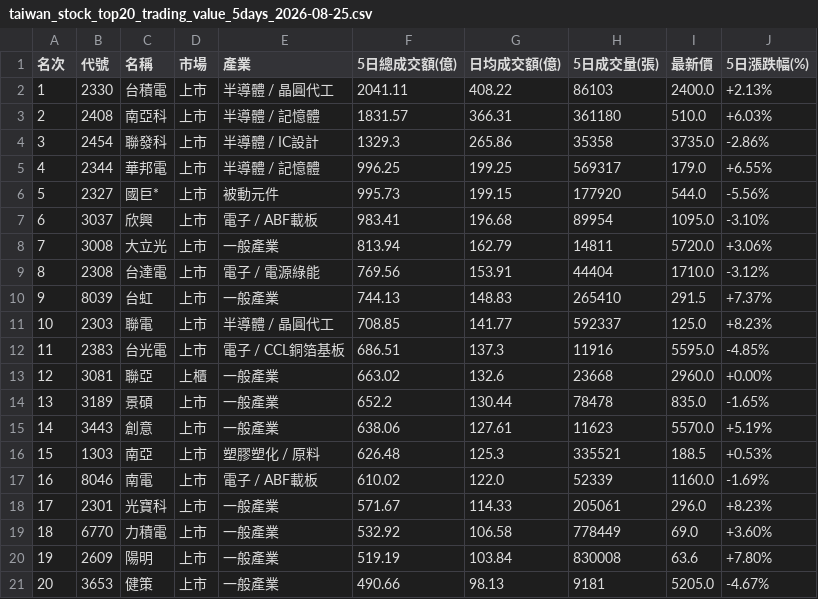
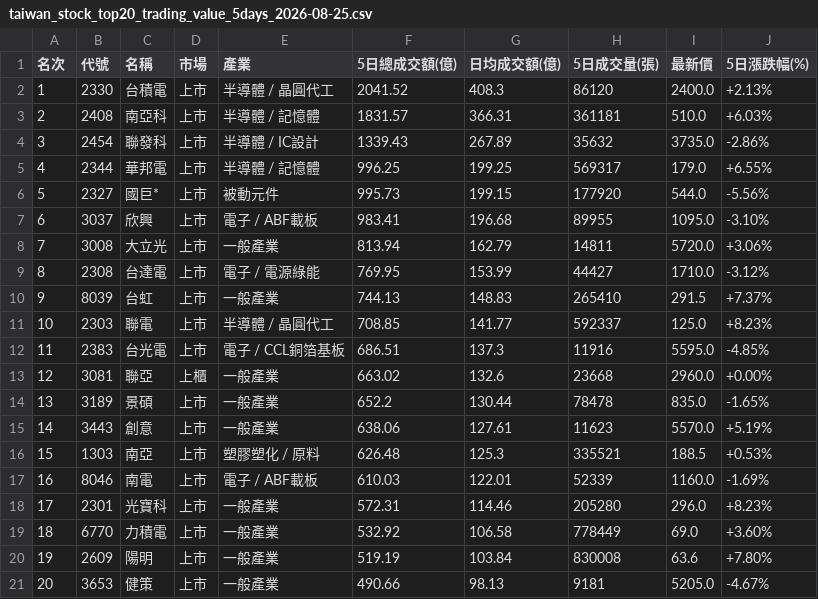
Before and after one commit to jain-ze/tw_stock, a CSV file: taiwan_stock_top20_trading_value_5days_2026-08-25.csv, drawn as a sheet.

Commit message:
Auto update TW Stock analysis reports & cards: 2026-08-25

```diff
--- a/taiwan_stock_top20_trading_value_5days_2026-08-25.csv
+++ b/taiwan_stock_top20_trading_value_5days_2026-08-25.csv
@@ -1,10 +1,10 @@
 名次,代號,名稱,市場,產業,5日總成交額(億),日均成交額(億),5日成交量(張),最新價,5日漲跌幅(%)
-1,2330,台積電,上市,半導體 / 晶圓代工,2041.11,408.22,86103,2400.0,+2.13%
-2,2408,南亞科,上市,半導體 / 記憶體,1831.57,366.31,361180,510.0,+6.03%
-3,2454,聯發科,上市,半導體 / IC設計,1329.3,265.86,35358,3735.0,-2.86%
+1,2330,台積電,上市,半導體 / 晶圓代工,2041.52,408.3,86120,2400.0,+2.13%
+2,2408,南亞科,上市,半導體 / 記憶體,1831.57,366.31,361181,510.0,+6.03%
+3,2454,聯發科,上市,半導體 / IC設計,1339.43,267.89,35632,3735.0,-2.86%
 4,2344,華邦電,上市,半導體 / 記憶體,996.25,199.25,569317,179.0,+6.55%
 5,2327,國巨*,上市,被動元件,995.73,199.15,177920,544.0,-5.56%
-6,3037,欣興,上市,電子 / ABF載板,983.41,196.68,89954,1095.0,-3.10%
+6,3037,欣興,上市,電子 / ABF載板,983.41,196.68,89955,1095.0,-3.10%
 7,3008,大立光,上市,一般產業,813.94,162.79,14811,5720.0,+3.06%
-8,2308,台達電,上市,電子 / 電源綠能,769.56,153.91,44404,1710.0,-3.12%
+8,2308,台達電,上市,電子 / 電源綠能,769.95,153.99,44427,1710.0,-3.12%
 9,8039,台虹,上市,一般產業,744.13,148.83,265410,291.5,+7.37%
@@ -16,4 +16,4 @@
 15,1303,南亞,上市,塑膠塑化 / 原料,626.48,125.3,335521,188.5,+0.53%
-16,8046,南電,上市,電子 / ABF載板,610.02,122.0,52339,1160.0,-1.69%
-17,2301,光寶科,上市,一般產業,571.67,114.33,205061,296.0,+8.23%
+16,8046,南電,上市,電子 / ABF載板,610.03,122.01,52339,1160.0,-1.69%
+17,2301,光寶科,上市,一般產業,572.31,114.46,205280,296.0,+8.23%
 18,6770,力積電,上市,一般產業,532.92,106.58,778449,69.0,+3.60%
```
Also changed, not shown: 11 other files.
